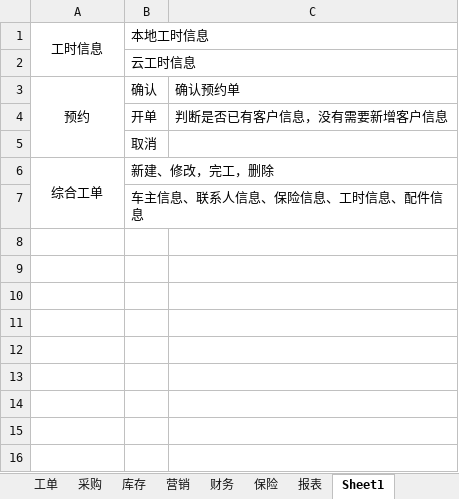
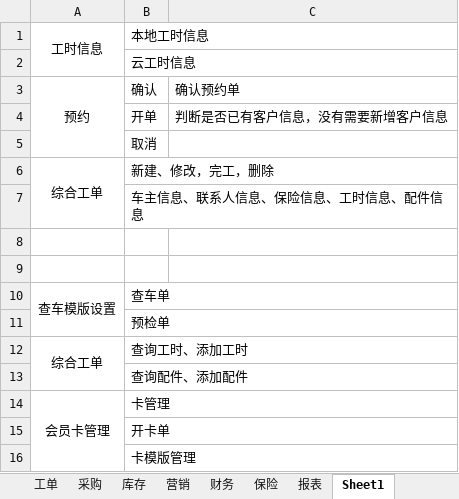
Before and after one commit to dinglingbo/test, an Excel workbook: DOC/DMS开发计划-6.5.xlsx, sheet Sheet1, drawn as a sheet; values as stored, in another font and other column widths than the file's, no borders; the diff names each change by its address in the sheet, - before the commit and + after, or states it on an @@ line.

```diff
--- a/DOC/DMS开发计划-6.5.xlsx (sheet Sheet1)
+++ b/DOC/DMS开发计划-6.5.xlsx (sheet Sheet1)
+row 8: (empty)
+row 9: (empty)
+row 10: 查车模版设置 | 查车单
+row 11:  | 预检单
+row 12: 综合工单 | 查询工时、添加工时
+row 13:  | 查询配件、添加配件
+row 14: 会员卡管理 | 卡管理
+row 15:  | 开卡单
+row 16:  | 卡模版管理
```
Also changed, not shown: sheet 系统设置, 6 other files.
